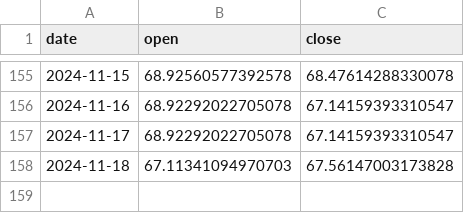
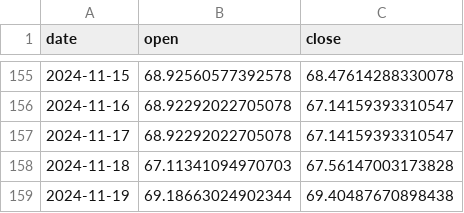
Before and after one commit to AnatolPoiata/oilforecast, a CSV file: forecast_data.csv, drawn as a sheet; only a part is shown, gaps mark what is left out.

```diff
--- a/forecast_data.csv
+++ b/forecast_data.csv
@@ -158 +158,2 @@ date,open,close
 2024-11-18,67.11341094970703,67.56147003173828
+2024-11-19,69.18663024902344,69.40487670898438
```
Also changed, not shown: historical_data.csv.
